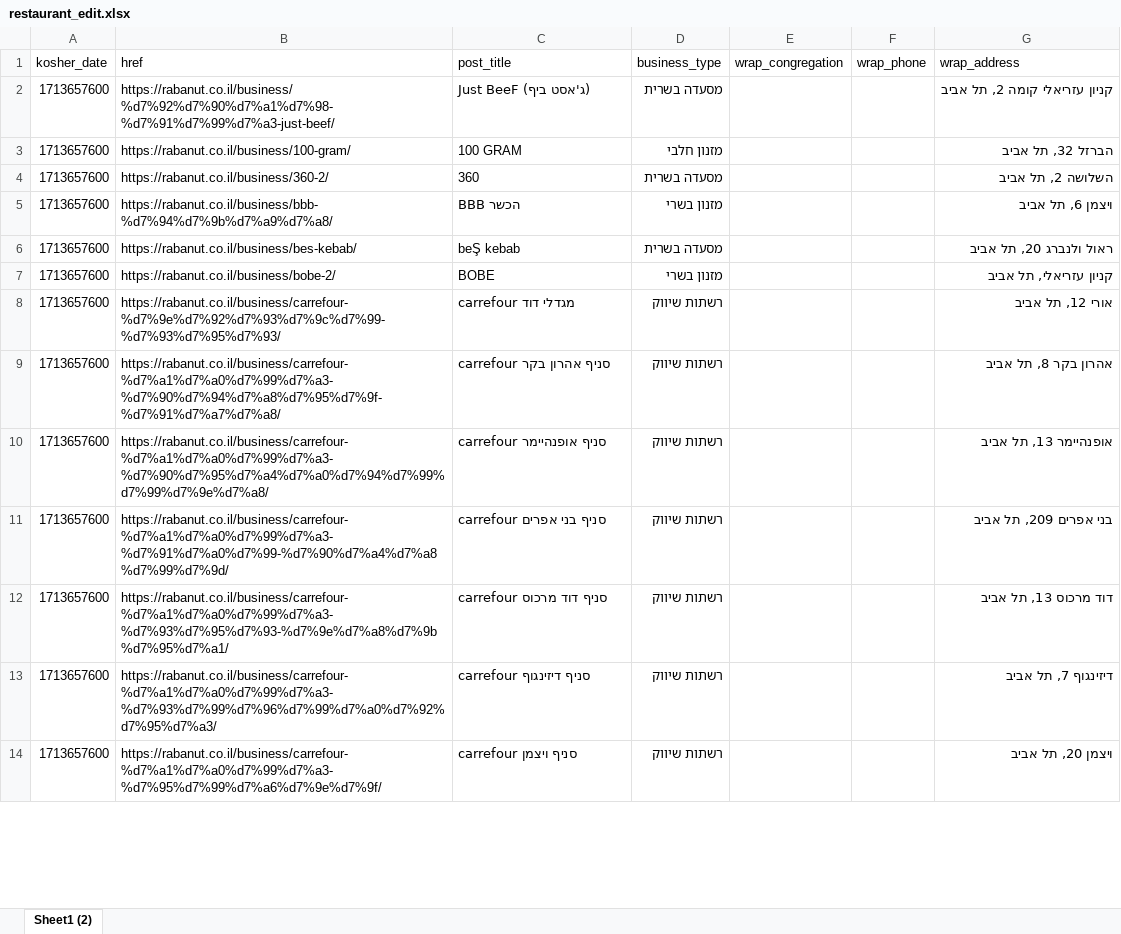
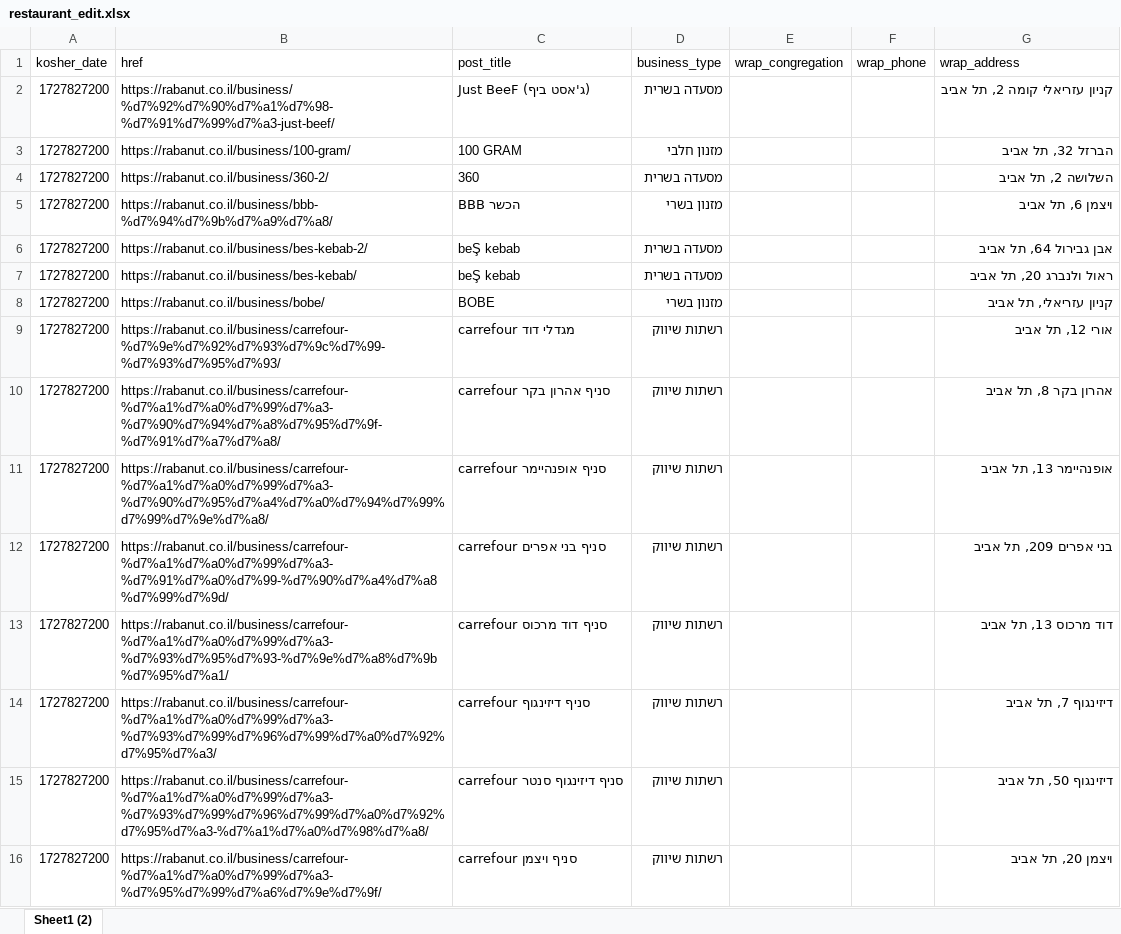
Before and after one commit to rubeecube/scrap_kosher_rest_tlv, an Excel workbook: restaurant_edit.xlsx, sheet Sheet1 (2), drawn as a sheet; only a part is shown; values as stored, in another font and other column widths than the file's, no borders; table styles not drawn; addresses are those after the commit; the diff covers the shown part only; the diff names each change by its address in the sheet, - before the commit and + after, or states it on an @@ line.

```diff
--- a/restaurant_edit.xlsx (sheet Sheet1 (2))
+++ b/restaurant_edit.xlsx (sheet Sheet1 (2))
-A2:A5 (kosher_date): 1713657600
+A2:A5 (kosher_date): 1727827200
+row 6: 1727827200 | https://rabanut.co.il/business/bes-kebab-2/ | beŞ kebab | מסעדה בשרית |  |  | אבן גבירול 64, תל אביב
-A7:A14 (kosher_date): 1713657600
+A7:A14 (kosher_date): 1727827200
-B8 (href): https://rabanut.co.il/business/bobe-2/
+B8 (href): https://rabanut.co.il/business/bobe/
+row 15: 1727827200 | https://rabanut.co.il/business/carrefour-%d7%a1%d7%a0%d7%99%d7%a3-%d7%93%d7%99%d7%96%d7%99%d7%a0%d7%92%d7%95%d7%a3-%d7%a1%d7%a0%d7%98%d7%a8/ | carrefour סניף דיזינגוף סנטר | רשתות שיווק |  |  | דיזינגוף 50, תל אביב
-A16 (kosher_date): 1713657600
+A16 (kosher_date): 1727827200
```
Also changed, not shown: 49 added rows, 51 removed rows and 676 edited cells elsewhere in this sheet, rabanut.xlsx, 3 other files.
